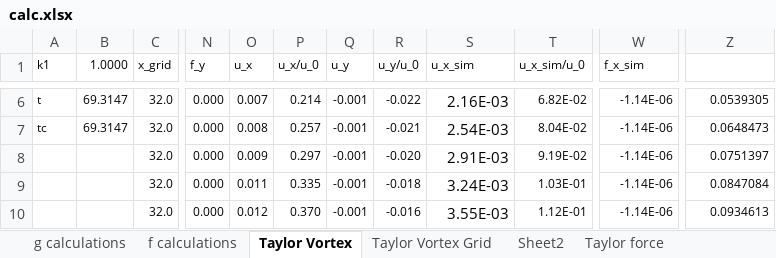
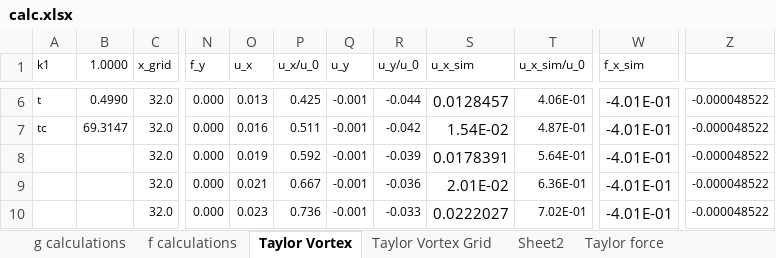
Before and after one commit to Haider-BA/LBM-with-classes, an Excel workbook: calc.xlsx, sheet Taylor Vortex, drawn as a sheet; only a part is shown, gaps mark what is left out; values as stored, in another font and other column widths than the file's, no borders; charts and pictures not drawn; the diff covers the shown part only; the diff names each change by its address in the sheet, - before the commit and + after, or states it on an @@ line.

Commit message:
initialized rho for taylor vortex using pressure formula, still not working

```diff
--- a/calc.xlsx (sheet Taylor Vortex)
+++ b/calc.xlsx (sheet Taylor Vortex)
-B6 (1.0000): 69.3147
+B6 (1.0000): 0.4990
-O6 (u_x): 0.007
+O6 (u_x): 0.013
-P6 (u_x/u_0): 0.214
+P6 (u_x/u_0): 0.425
-R6 (u_y/u_0): -0.022
+R6 (u_y/u_0): -0.044
-S6 (u_x_sim): 2.16E-03
+S6 (u_x_sim): 0.0128457
-T6 (u_x_sim/u_0): 6.82E-02
+T6 (u_x_sim/u_0): 4.06E-01
-W6:W10 (f_x_sim): -1.14E-06
+W6:W10 (f_x_sim): -4.01E-01
@@ W6:W10 text size: larger @@
-Z6: 0.0539305
+Z6: -0.000048522
-O7 (u_x): 0.008
+O7 (u_x): 0.016
-P7 (u_x/u_0): 0.257
+P7 (u_x/u_0): 0.511
-R7 (u_y/u_0): -0.021
+R7 (u_y/u_0): -0.042
-S7 (u_x_sim): 2.54E-03
+S7 (u_x_sim): 1.54E-02
-T7 (u_x_sim/u_0): 8.04E-02
+T7 (u_x_sim/u_0): 4.87E-01
-Z7: 0.0648473
+Z7: -0.000048522
-O8 (u_x): 0.009
+O8 (u_x): 0.019
-P8 (u_x/u_0): 0.297
+P8 (u_x/u_0): 0.592
-R8 (u_y/u_0): -0.020
+R8 (u_y/u_0): -0.039
-S8 (u_x_sim): 2.91E-03
+S8 (u_x_sim): 0.0178391
-T8 (u_x_sim/u_0): 9.19E-02
+T8 (u_x_sim/u_0): 5.64E-01
-Z8: 0.0751397
+Z8: -0.000048522
-O9 (u_x): 0.011
+O9 (u_x): 0.021
-P9 (u_x/u_0): 0.335
+P9 (u_x/u_0): 0.667
-R9 (u_y/u_0): -0.018
+R9 (u_y/u_0): -0.036
-S9 (u_x_sim): 3.24E-03
+S9 (u_x_sim): 2.01E-02
-T9 (u_x_sim/u_0): 1.03E-01
+T9 (u_x_sim/u_0): 6.36E-01
-Z9: 0.0847084
+Z9: -0.000048522
-O10 (u_x): 0.012
+O10 (u_x): 0.023
-P10 (u_x/u_0): 0.370
+P10 (u_x/u_0): 0.736
-R10 (u_y/u_0): -0.016
+R10 (u_y/u_0): -0.033
-S10 (u_x_sim): 3.55E-03
+S10 (u_x_sim): 0.0222027
-T10 (u_x_sim/u_0): 1.12E-01
+T10 (u_x_sim/u_0): 7.02E-01
-Z10: 0.0934613
+Z10: -0.000048522
```
Also changed, not shown: 1 added row, 1 removed row, 445 edited cells and cell formats elsewhere in this sheet, sheet Taylor Vortex Grid, sheet Sheet2, formulas that keep their value, hidden cells, charts or pictures, 6 other files.
